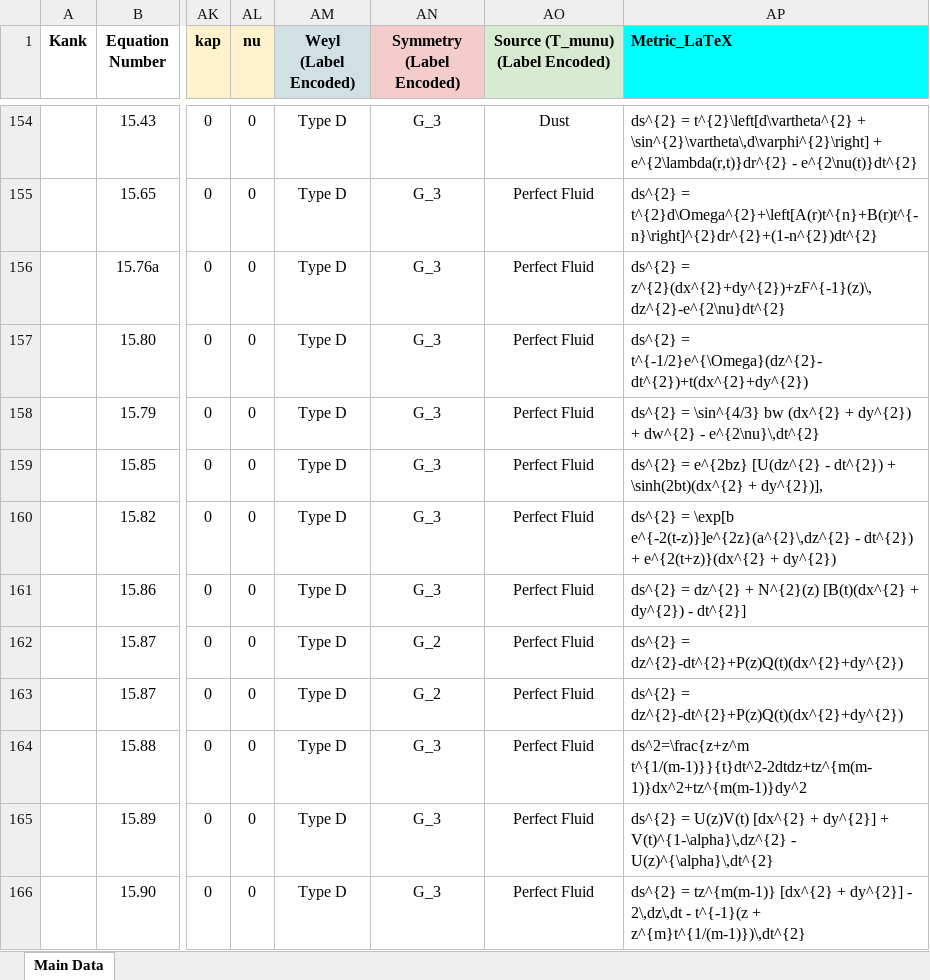
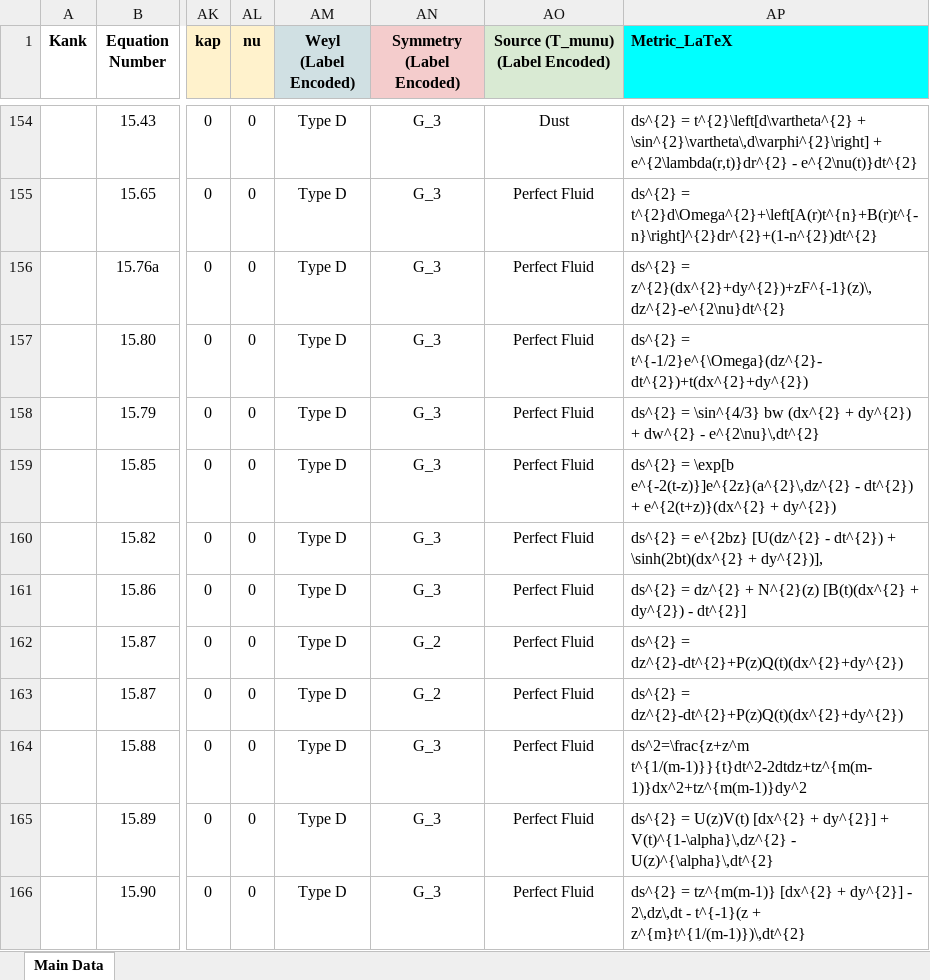
Before and after one commit to sudesb/metric-viewer, an Excel workbook: metricv1.xlsx, sheet Main Data, drawn as a sheet; only a part is shown, gaps mark what is left out; values as stored, in another font and other column widths than the file's, no borders; charts and pictures and conditional formats not drawn; the diff names each change by its address in the sheet, - before the commit and + after, or states it on an @@ line.

Commit message:
Add files via upload

```diff
--- a/metricv1.xlsx (sheet Main Data)
+++ b/metricv1.xlsx (sheet Main Data)
-AP159 (Metric_LaTeX): ds^{2} = e^{2bz} [U(dz^{2} - dt^{2}) + \sinh(2bt)(dx^{2} + dy^{2})],
+AP159 (Metric_LaTeX): ds^{2} = \exp[b e^{-2(t-z)}]e^{2z}(a^{2}\,dz^{2} - dt^{2}) + e^{2(t+z)}(dx^{2} + dy^{2})
-AP160 (Metric_LaTeX): ds^{2} = \exp[b e^{-2(t-z)}]e^{2z}(a^{2}\,dz^{2} - dt^{2}) + e^{2(t+z)}(dx^{2} + dy^{2})
+AP160 (Metric_LaTeX): ds^{2} = e^{2bz} [U(dz^{2} - dt^{2}) + \sinh(2bt)(dx^{2} + dy^{2})],
```
